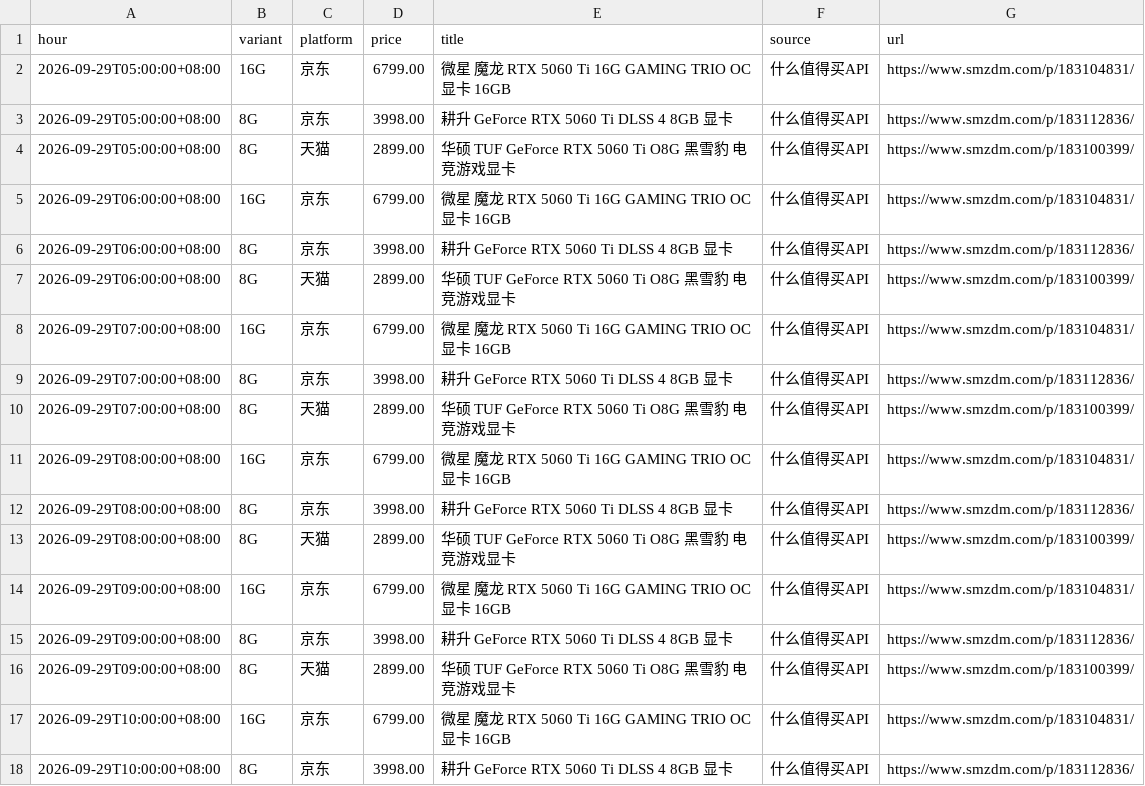
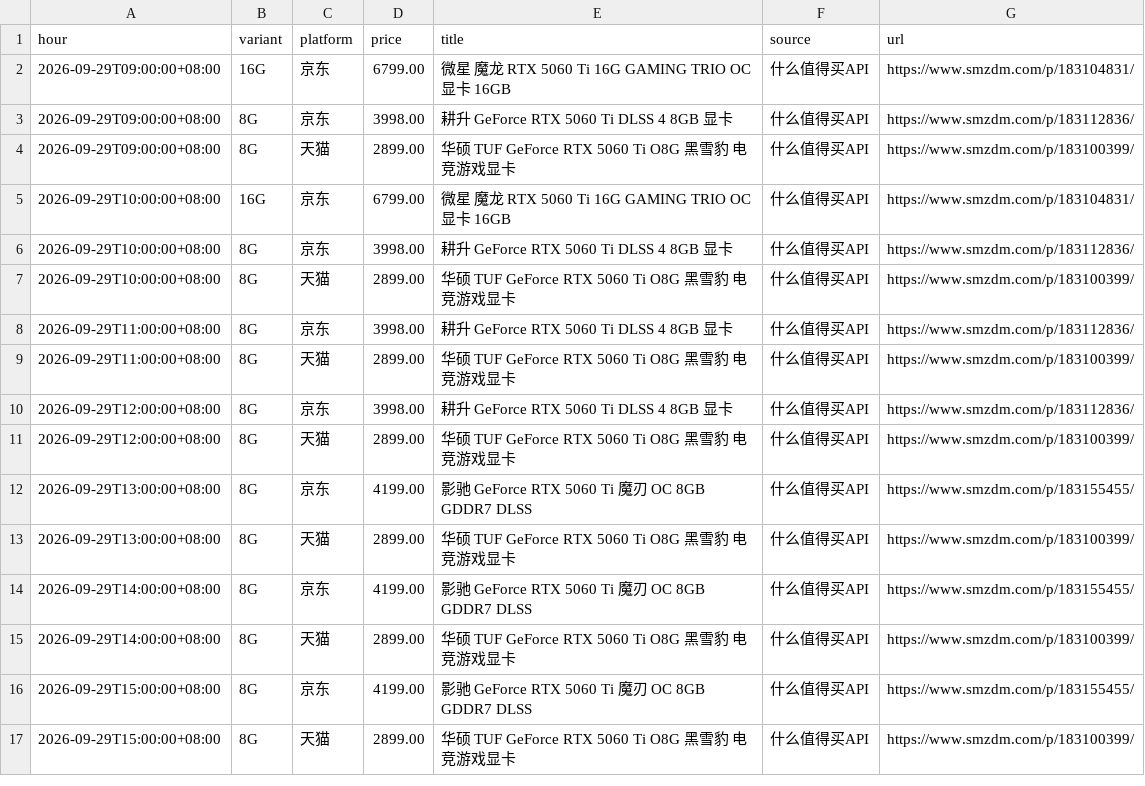
Before and after one commit to skk15857411020/5060TI, a CSV file: docs/hourly_min.csv, drawn as a sheet; only a part is shown; the shorter side is filled out with more unchanged rows.

```diff
--- a/docs/hourly_min.csv
+++ b/docs/hourly_min.csv
@@ -1,14 +1,2 @@
 hour,variant,platform,price,title,source,url
-2026-09-29T05:00:00+08:00,16G,京东,6799.00,微星 魔龙 RTX 5060 Ti 16G GAMING TRIO OC 显卡 16GB,什么值得买API,https://www.smzdm.com/p/183104831/
-2026-09-29T05:00:00+08:00,8G,京东,3998.00,耕升 GeForce RTX 5060 Ti DLSS 4 8GB 显卡,什么值得买API,https://www.smzdm.com/p/183112836/
-2026-09-29T05:00:00+08:00,8G,天猫,2899.00,华硕 TUF GeForce RTX 5060 Ti O8G 黑雪豹 电竞游戏显卡,什么值得买API,https://www.smzdm.com/p/183100399/
-2026-09-29T06:00:00+08:00,16G,京东,6799.00,微星 魔龙 RTX 5060 Ti 16G GAMING TRIO OC 显卡 16GB,什么值得买API,https://www.smzdm.com/p/183104831/
-2026-09-29T06:00:00+08:00,8G,京东,3998.00,耕升 GeForce RTX 5060 Ti DLSS 4 8GB 显卡,什么值得买API,https://www.smzdm.com/p/183112836/
-2026-09-29T06:00:00+08:00,8G,天猫,2899.00,华硕 TUF GeForce RTX 5060 Ti O8G 黑雪豹 电竞游戏显卡,什么值得买API,https://www.smzdm.com/p/183100399/
-2026-09-29T07:00:00+08:00,16G,京东,6799.00,微星 魔龙 RTX 5060 Ti 16G GAMING TRIO OC 显卡 16GB,什么值得买API,https://www.smzdm.com/p/183104831/
-2026-09-29T07:00:00+08:00,8G,京东,3998.00,耕升 GeForce RTX 5060 Ti DLSS 4 8GB 显卡,什么值得买API,https://www.smzdm.com/p/183112836/
-2026-09-29T07:00:00+08:00,8G,天猫,2899.00,华硕 TUF GeForce RTX 5060 Ti O8G 黑雪豹 电竞游戏显卡,什么值得买API,https://www.smzdm.com/p/183100399/
-2026-09-29T08:00:00+08:00,16G,京东,6799.00,微星 魔龙 RTX 5060 Ti 16G GAMING TRIO OC 显卡 16GB,什么值得买API,https://www.smzdm.com/p/183104831/
-2026-09-29T08:00:00+08:00,8G,京东,3998.00,耕升 GeForce RTX 5060 Ti DLSS 4 8GB 显卡,什么值得买API,https://www.smzdm.com/p/183112836/
-2026-09-29T08:00:00+08:00,8G,天猫,2899.00,华硕 TUF GeForce RTX 5060 Ti O8G 黑雪豹 电竞游戏显卡,什么值得买API,https://www.smzdm.com/p/183100399/
 2026-09-29T09:00:00+08:00,16G,京东,6799.00,微星 魔龙 RTX 5060 Ti 16G GAMING TRIO OC 显卡 16GB,什么值得买API,https://www.smzdm.com/p/183104831/
```
Also changed, not shown: 3 other files.
